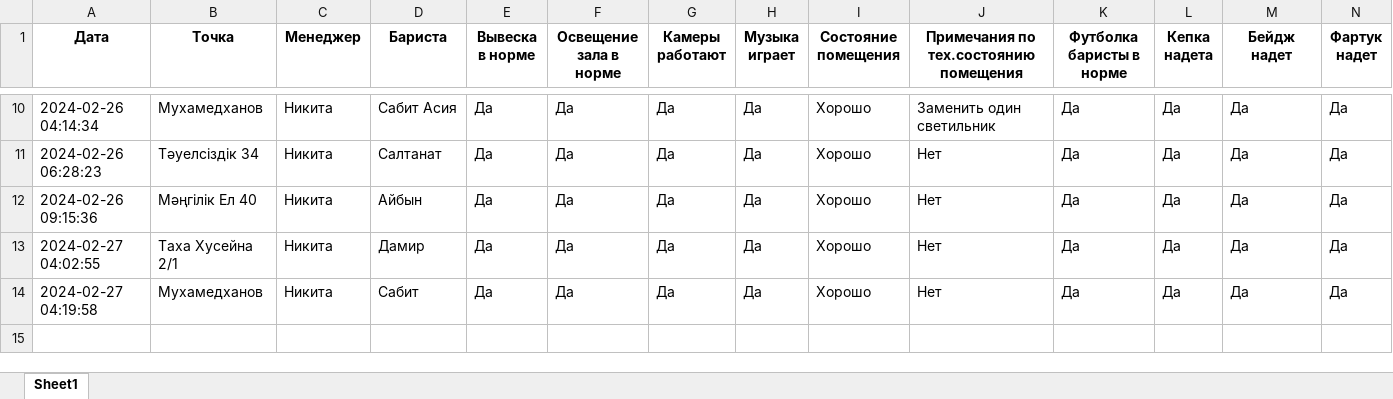
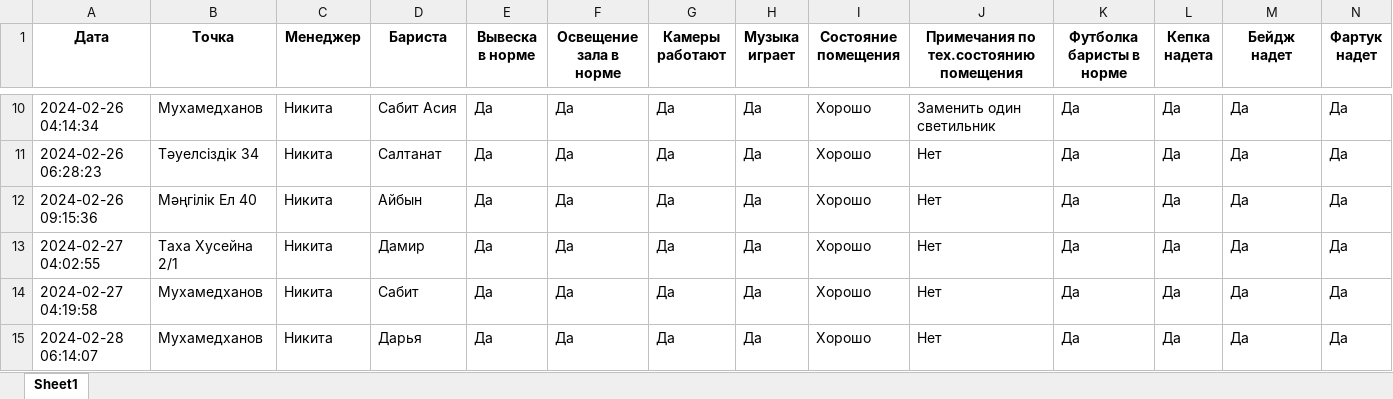
Before and after one commit to karibays/lunacoffee_managers_exam, an Excel workbook: data/reviews.xlsx, sheet Sheet1, drawn as a sheet; only a part is shown, gaps mark what is left out; values as stored, in another font and other column widths than the file's, no borders; rows hold the shown columns only; the diff names each change by its address in the sheet, - before the commit and + after, or states it on an @@ line.

```diff
--- a/data/reviews.xlsx (sheet Sheet1)
+++ b/data/reviews.xlsx (sheet Sheet1)
+row 15: 2024-02-28 06:14:07 | Мухамедханов | Никита | Дарья | Да | Да | Да | Да | Хорошо | Нет | Да | Да | Да | Да
```
Also changed, not shown: 3 other files.
